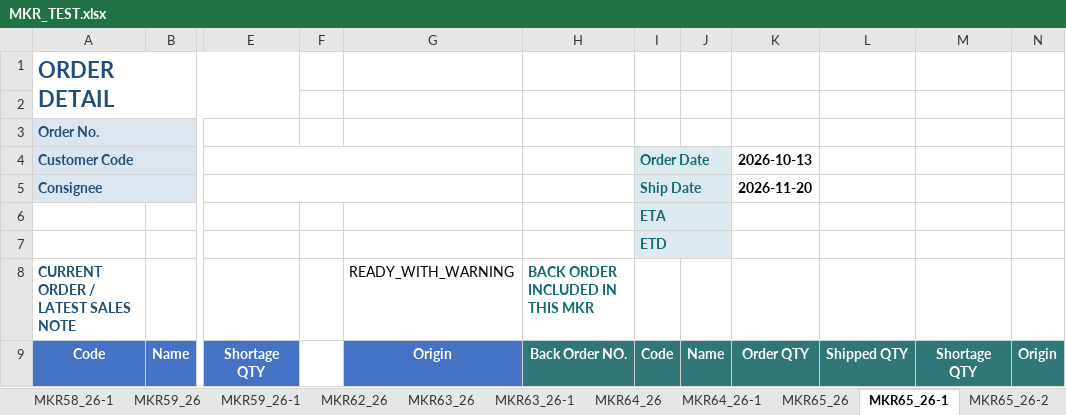
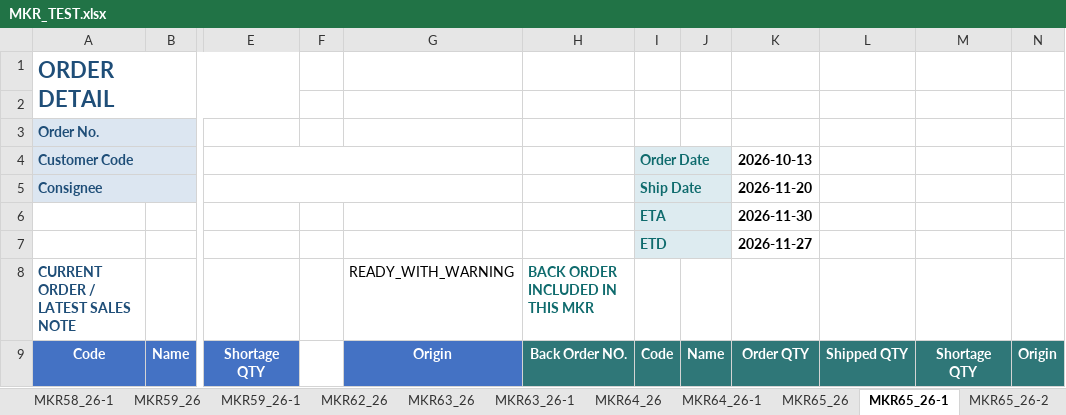
Before and after one commit to joung3850/MKR_FlowSync, an Excel workbook: MKR_TEST.xlsx, sheet MKR65_26-1, drawn as a sheet; only a part is shown, gaps mark what is left out; values as stored, in another font and other column widths than the file's, no borders; the diff names each change by its address in the sheet, - before the commit and + after, or states it on an @@ line.

```diff
--- a/MKR_TEST.xlsx (sheet MKR65_26-1)
+++ b/MKR_TEST.xlsx (sheet MKR65_26-1)
-K6 (2026-10-13): (empty)
+K6 (2026-10-13): 2026-11-30
-K7 (2026-10-13): (empty)
+K7 (2026-10-13): 2026-11-27
```
Also changed, not shown: sheet MKR66_26-1, other sheet tabs, 11 other files.
